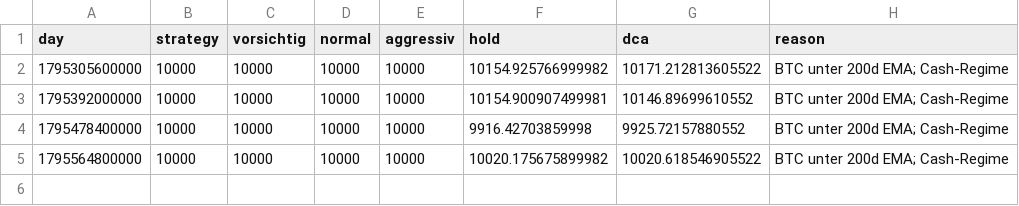
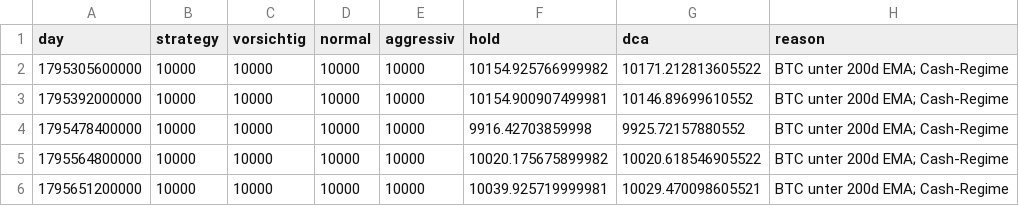
Before and after one commit to itslevinova-prog/Trading-Bot, a CSV file: forward/2026-11-22-05dd37b595efa34b-15df7a0b6567a898/equity.csv, drawn as a sheet; the diff names each change by its address in the sheet, - before the commit and + after, or states it on an @@ line.

```diff
--- a/forward/2026-11-22-05dd37b595efa34b-15df7a0b6567a898/equity.csv
+++ b/forward/2026-11-22-05dd37b595efa34b-15df7a0b6567a898/equity.csv
+row 6: 1795651200000 | 10000 | 10000 | 10000 | 10000 | 10039.925719999981 | 10029.470098605521 | BTC unter 200d EMA; Cash-Regime
```
Also changed, not shown: 5 other files.
